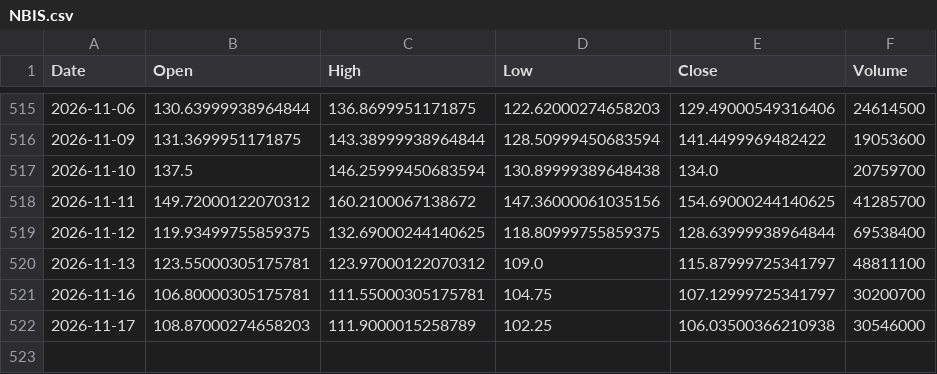
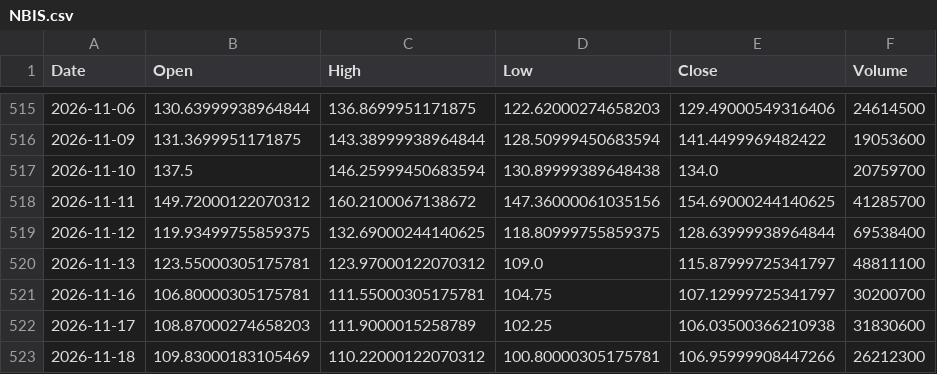
Before and after one commit to ShikanNagata/signal, a CSV file: data/NBIS.csv, drawn as a sheet; only a part is shown, gaps mark what is left out.

```diff
--- a/data/NBIS.csv
+++ b/data/NBIS.csv
@@ -521,2 +521,3 @@ Date,Open,High,Low,Close,Volume
 2026-11-16,106.80000305175781,111.55000305175781,104.75,107.12999725341797,30200700
-2026-11-17,108.87000274658203,111.9000015258789,102.25,106.03500366210938,30546000
+2026-11-17,108.87000274658203,111.9000015258789,102.25,106.03500366210938,31830600
+2026-11-18,109.83000183105469,110.22000122070312,100.80000305175781,106.95999908447266,26212300
```
Also changed, not shown: data/AMD.csv, data/CRCL.csv, 9 other files.
